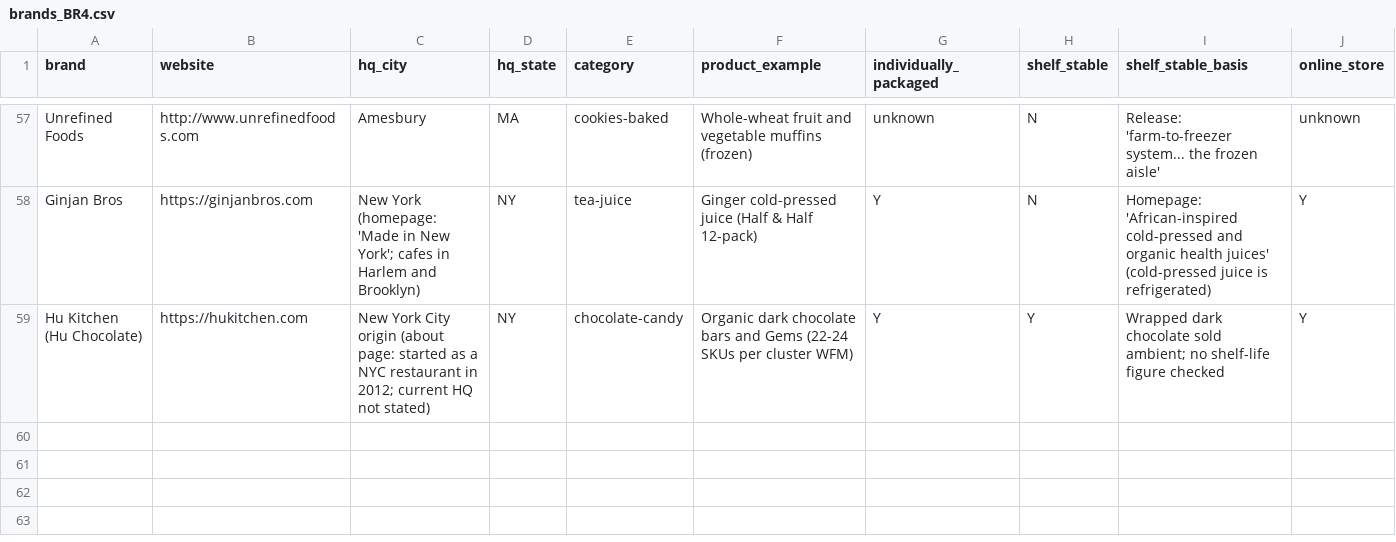
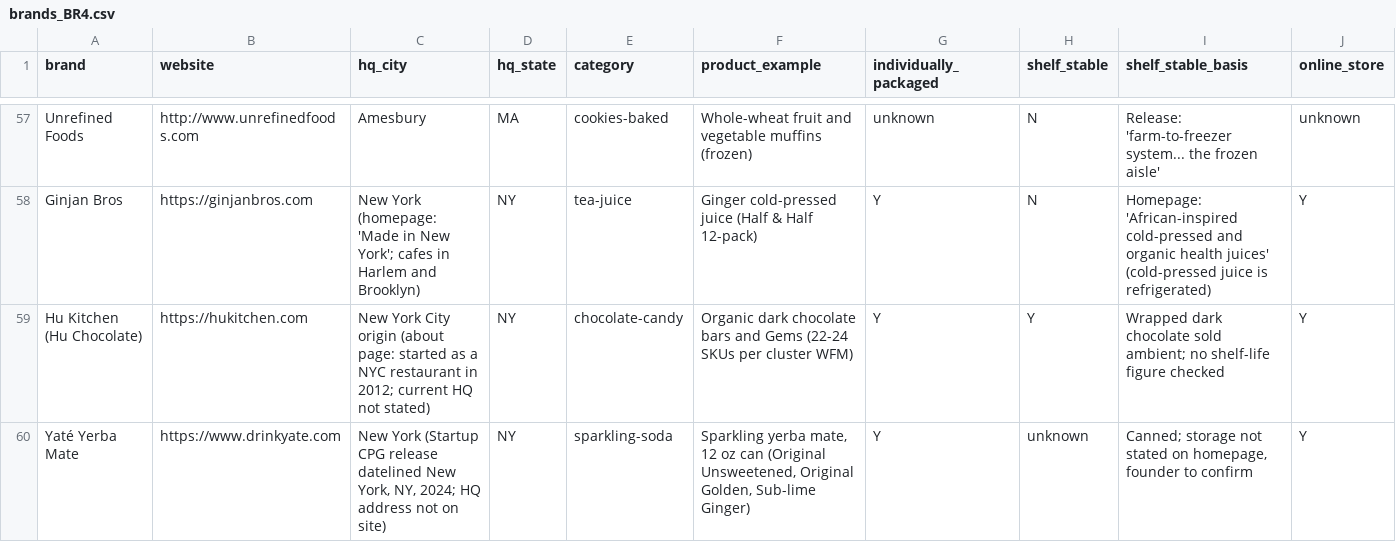
Before and after one commit to koolkam00/accounting-agent, a CSV file: desk-drop/clay-icp-tables/_work/brands_BR4.csv, drawn as a sheet; only a part is shown, gaps mark what is left out; rows hold the shown columns only; the diff names each change by its address in the sheet, - before the commit and + after, or states it on an @@ line.

```diff
--- a/desk-drop/clay-icp-tables/_work/brands_BR4.csv
+++ b/desk-drop/clay-icp-tables/_work/brands_BR4.csv
+row 60: Yaté Yerba Mate | https://www.drinkyate.com | New York (Startup CPG release datelined New York, NY, 2024; HQ address not on site) | NY | sparkling-soda | Sparkling yerba mate, 12 oz can (Original Unsweetened, Original Golden, Sub-lime Ginger) | Y | unknown | Canned; storage not stated on homepage, founder to confirm | Y
```
Also changed, not shown: 1 other file.
